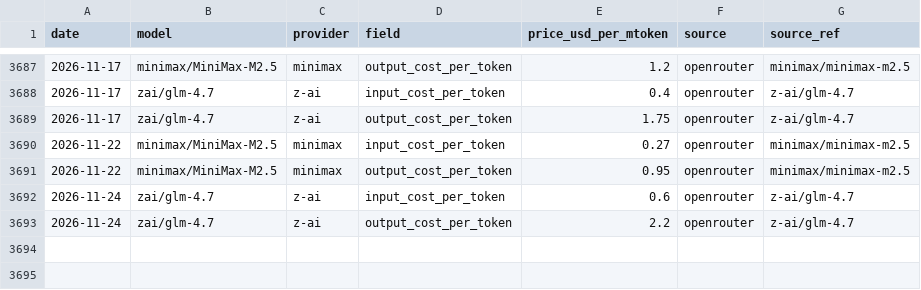
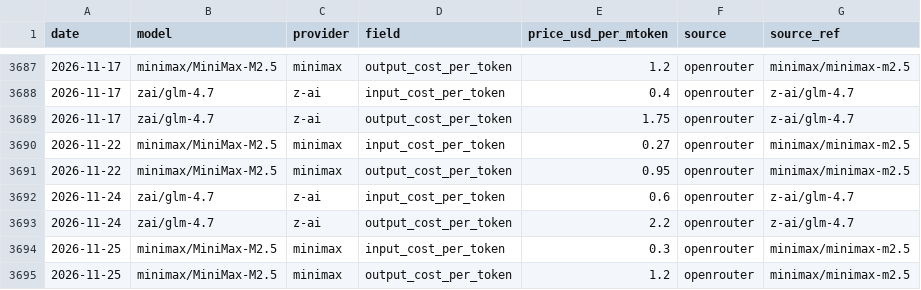
Before and after one commit to cherielilili/llm-pricing-tracker, a CSV file: data/history.csv, drawn as a sheet; only a part is shown, gaps mark what is left out; the diff names each change by its address in the sheet, - before the commit and + after, or states it on an @@ line.

```diff
--- a/data/history.csv
+++ b/data/history.csv
+row 3694: 2026-11-25 | minimax/MiniMax-M2.5 | minimax | input_cost_per_token | 0.3 | openrouter | minimax/minimax-m2.5
+row 3695: 2026-11-25 | minimax/MiniMax-M2.5 | minimax | output_cost_per_token | 1.2 | openrouter | minimax/minimax-m2.5
```
Also changed, not shown: 2 other files.
